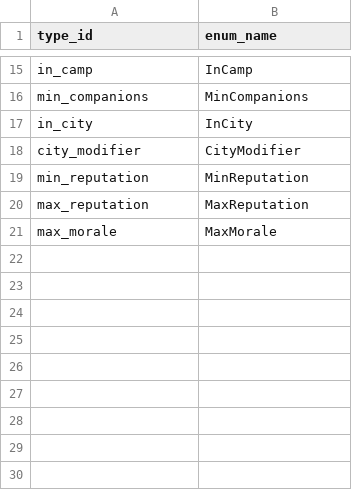
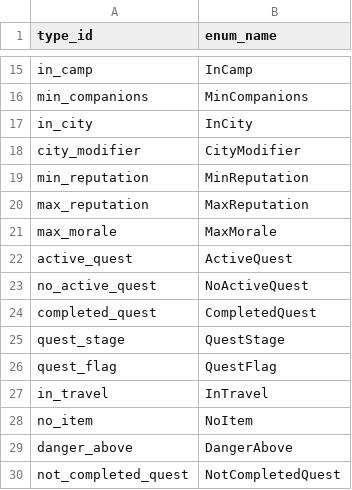
Before and after one commit to D9eka/SilkPathJourney, a CSV file: Assets/Internal/Data/__source_csv/event_condition_types.csv, drawn as a sheet; only a part is shown, gaps mark what is left out; the diff names each change by its address in the sheet, - before the commit and + after, or states it on an @@ line.

```diff
--- a/Assets/Internal/Data/__source_csv/event_condition_types.csv
+++ b/Assets/Internal/Data/__source_csv/event_condition_types.csv
+row 22: active_quest | ActiveQuest
+row 23: no_active_quest | NoActiveQuest
+row 24: completed_quest | CompletedQuest
+row 25: quest_stage | QuestStage
+row 26: quest_flag | QuestFlag
+row 27: in_travel | InTravel
+row 28: no_item | NoItem
+row 29: danger_above | DangerAbove
+row 30: not_completed_quest | NotCompletedQuest
```
Also changed, not shown: Assets/Internal/Data/__source_csv/event_choice_outcomes.csv, Assets/Internal/Data/__source_csv/event_choices.csv, 24 other files.
